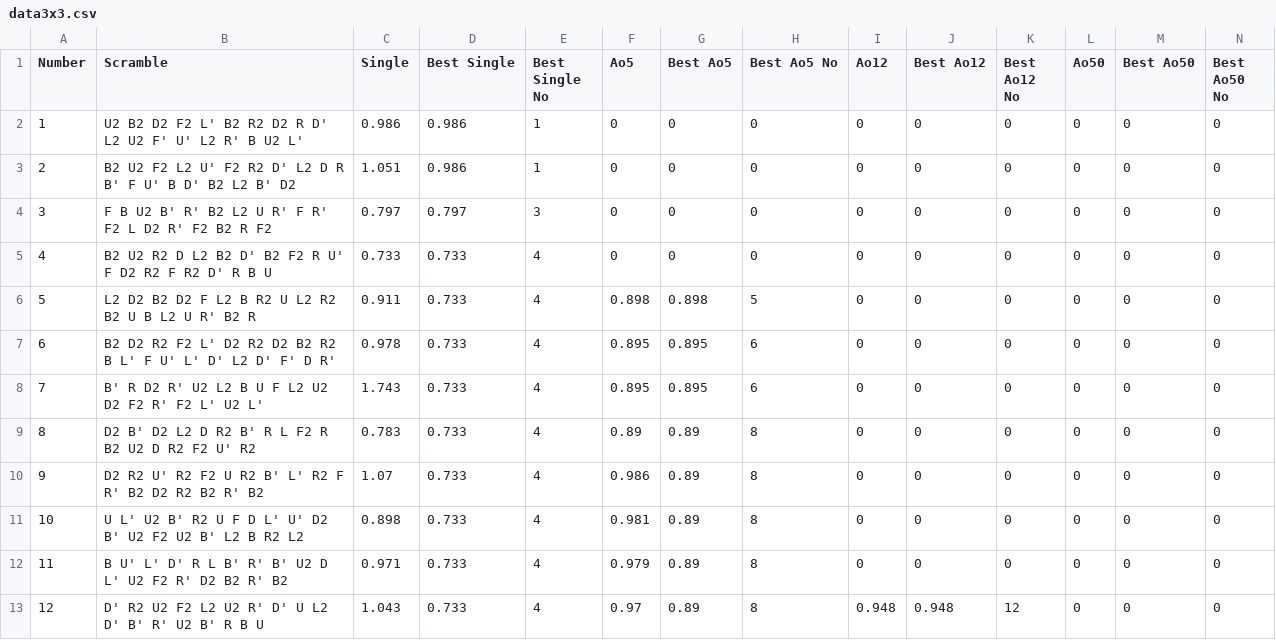
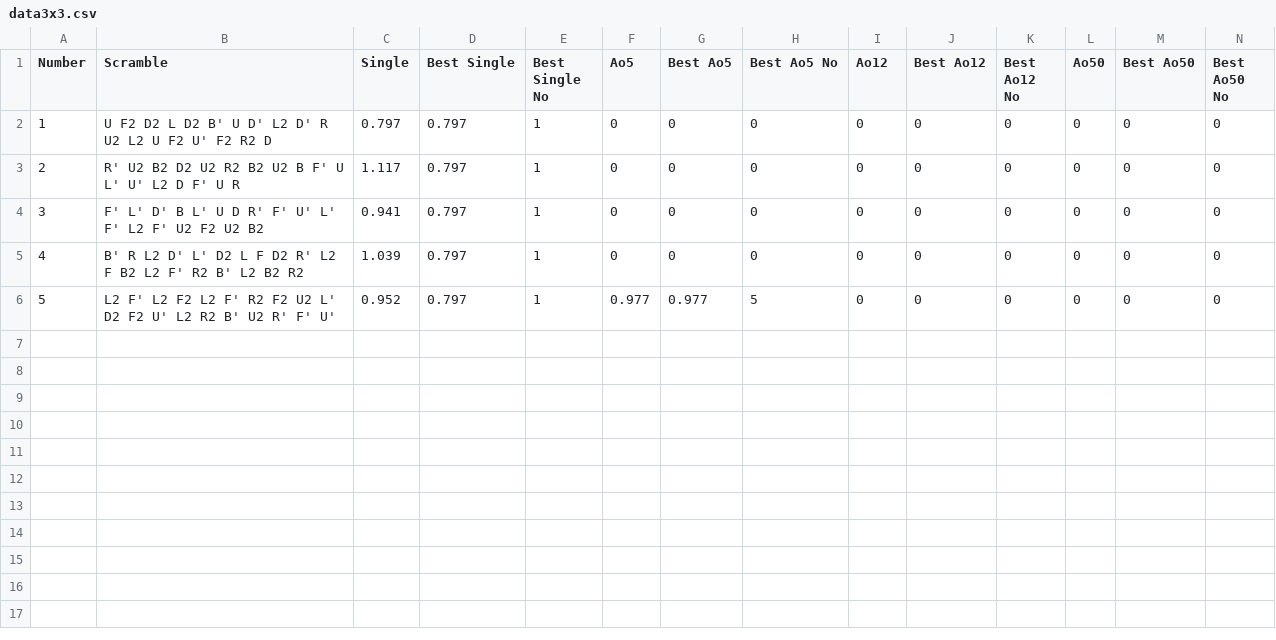
Before and after one commit to Nyanyan/NyanTimer, a CSV file: NyanTimer2/data3x3.csv, drawn as a sheet; only a part is shown; rows hold the shown columns only; the diff names each change by its address in the sheet, - before the commit and + after, or states it on an @@ line.

Commit message:
show time during time list

```diff
--- a/NyanTimer2/data3x3.csv
+++ b/NyanTimer2/data3x3.csv
-B2 (Scramble): U2 B2 D2 F2 L' B2 R2 D2 R D' L2 U2 F' U' L2 R' B U2 L'
+B2 (Scramble): U F2 D2 L D2 B' U D' L2 D' R U2 L2 U F2 U' F2 R2 D
-C2 (Single): 0.986
+C2 (Single): 0.797
-D2:D3 (Best Single): 0.986
+D2:D3 (Best Single): 0.797
-B3 (Scramble): B2 U2 F2 L2 U' F2 R2 D' L2 D R B' F U' B D' B2 L2 B' D2
+B3 (Scramble): R' U2 B2 D2 U2 R2 B2 U2 B F' U L' U' L2 D F' U R
-C3 (Single): 1.051
+C3 (Single): 1.117
-B4 (Scramble): F B U2 B' R' B2 L2 U R' F R' F2 L D2 R' F2 B2 R F2
+B4 (Scramble): F' L' D' B L' U D R' F' U' L' F' L2 F' U2 F2 U2 B2
-C4 (Single): 0.797
+C4 (Single): 0.941
-E4 (Best Single No): 3
+E4 (Best Single No): 1
-B5 (Scramble): B2 U2 R2 D L2 B2 D' B2 F2 R U' F D2 R2 F R2 D' R B U
+B5 (Scramble): B' R L2 D' L' D2 L F D2 R' L2 F B2 L2 F' R2 B' L2 B2 R2
-C5 (Single): 0.733
+C5 (Single): 1.039
-D5:D6 (Best Single): 0.733
+D5:D6 (Best Single): 0.797
-E5:E6 (Best Single No): 4
+E5:E6 (Best Single No): 1
-B6 (Scramble): L2 D2 B2 D2 F L2 B R2 U L2 R2 B2 U B L2 U R' B2 R
+B6 (Scramble): L2 F' L2 F2 L2 F' R2 F2 U2 L' D2 F2 U' L2 R2 B' U2 R' F' U'
-C6 (Single): 0.911
+C6 (Single): 0.952
-F6 (Ao5): 0.898
+F6 (Ao5): 0.977
-G6 (Best Ao5): 0.898
+G6 (Best Ao5): 0.977
-row 7: 6 | B2 D2 R2 F2 L' D2 R2 D2 B2 R2 B L' F U' L' D' L2 D' F' D R' | 0.978 | 0.733 | 4 | 0.895 | 0.895 | 6 | 0 | 0 | 0 | 0 | 0 | 0
-row 8: 7 | B' R D2 R' U2 L2 B U F L2 U2 D2 F2 R' F2 L' U2 L' | 1.743 | 0.733 | 4 | 0.895 | 0.895 | 6 | 0 | 0 | 0 | 0 | 0 | 0
-row 9: 8 | D2 B' D2 L2 D R2 B' R L F2 R B2 U2 D R2 F2 U' R2 | 0.783 | 0.733 | 4 | 0.89 | 0.89 | 8 | 0 | 0 | 0 | 0 | 0 | 0
-row 10: 9 | D2 R2 U' R2 F2 U R2 B' L' R2 F R' B2 D2 R2 B2 R' B2 | 1.07 | 0.733 | 4 | 0.986 | 0.89 | 8 | 0 | 0 | 0 | 0 | 0 | 0
-row 11: 10 | U L' U2 B' R2 U F D L' U' D2 B' U2 F2 U2 B' L2 B R2 L2 | 0.898 | 0.733 | 4 | 0.981 | 0.89 | 8 | 0 | 0 | 0 | 0 | 0 | 0
-row 12: 11 | B U' L' D' R L B' R' B' U2 D L' U2 F2 R' D2 B2 R' B2 | 0.971 | 0.733 | 4 | 0.979 | 0.89 | 8 | 0 | 0 | 0 | 0 | 0 | 0
-row 13: 12 | D' R2 U2 F2 L2 U2 R' D' U L2 D' B' R' U2 B' R B U | 1.043 | 0.733 | 4 | 0.97 | 0.89 | 8 | 0.948 | 0.948 | 12 | 0 | 0 | 0
```
Also changed, not shown: 3 other files.
